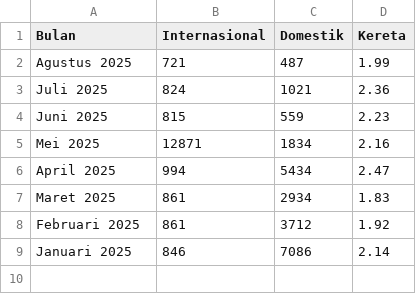
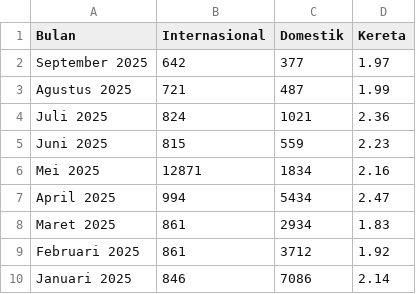
Before and after one commit to firmanh3200/makro32, a CSV file: data/transportasi.csv, drawn as a sheet; the diff names each change by its address in the sheet, - before the commit and + after, or states it on an @@ line.

Commit message:
Update transportasi.csv

```diff
--- a/data/transportasi.csv
+++ b/data/transportasi.csv
+row 2: September 2025 | 642 | 377 | 1.97
```
